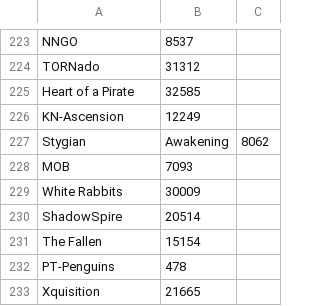
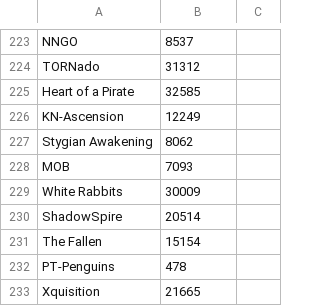
Before and after one commit to edlau2/Tampermonkey, a CSV file: ContextBeDamned/fac-ids.csv, drawn as a sheet; only a part is shown, gaps mark what is left out.

Commit message:
Update fac-ids.csv

```diff
--- a/ContextBeDamned/fac-ids.csv
+++ b/ContextBeDamned/fac-ids.csv
@@ -226,3 +226,3 @@
     KN-Ascension, 12249
-    Stygian, Awakening, 8062
+    Stygian Awakening, 8062
     MOB, 7093
```
